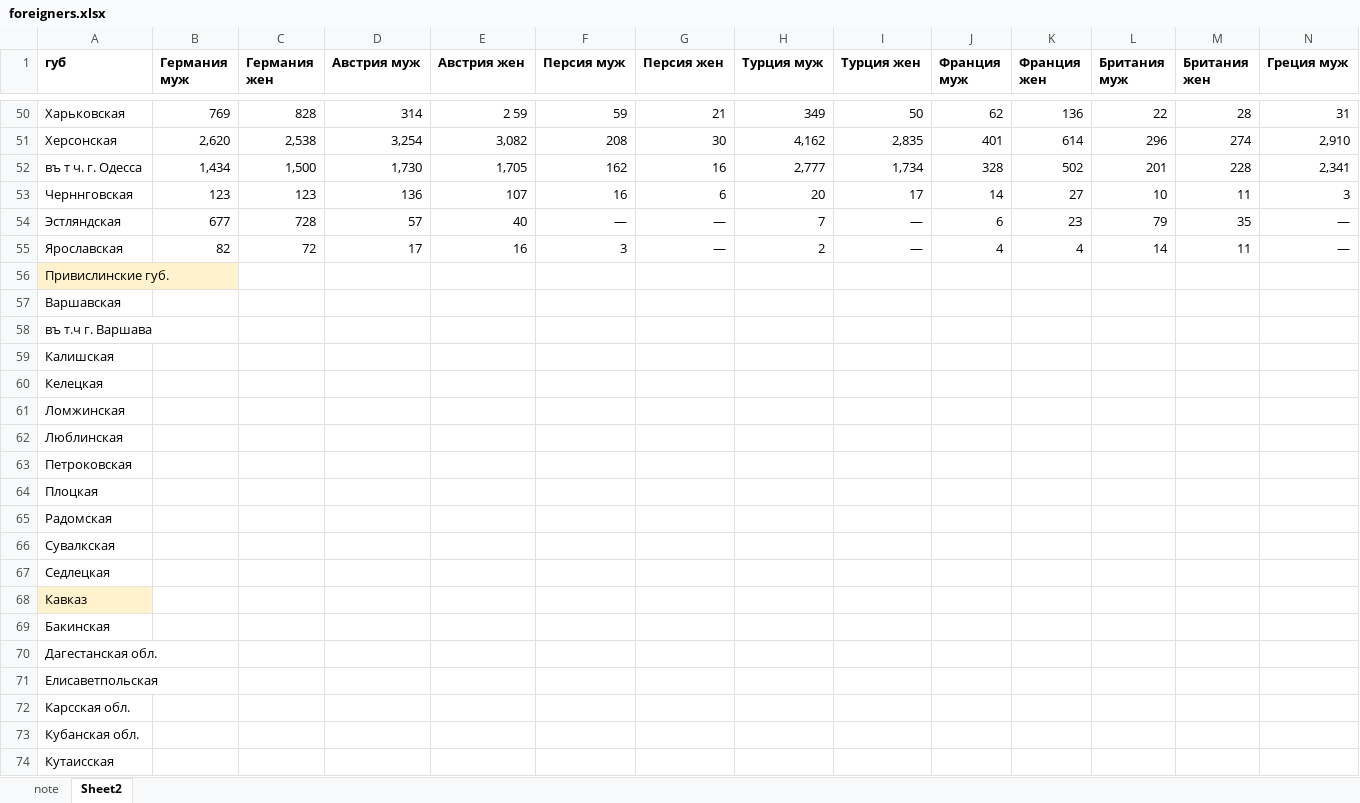
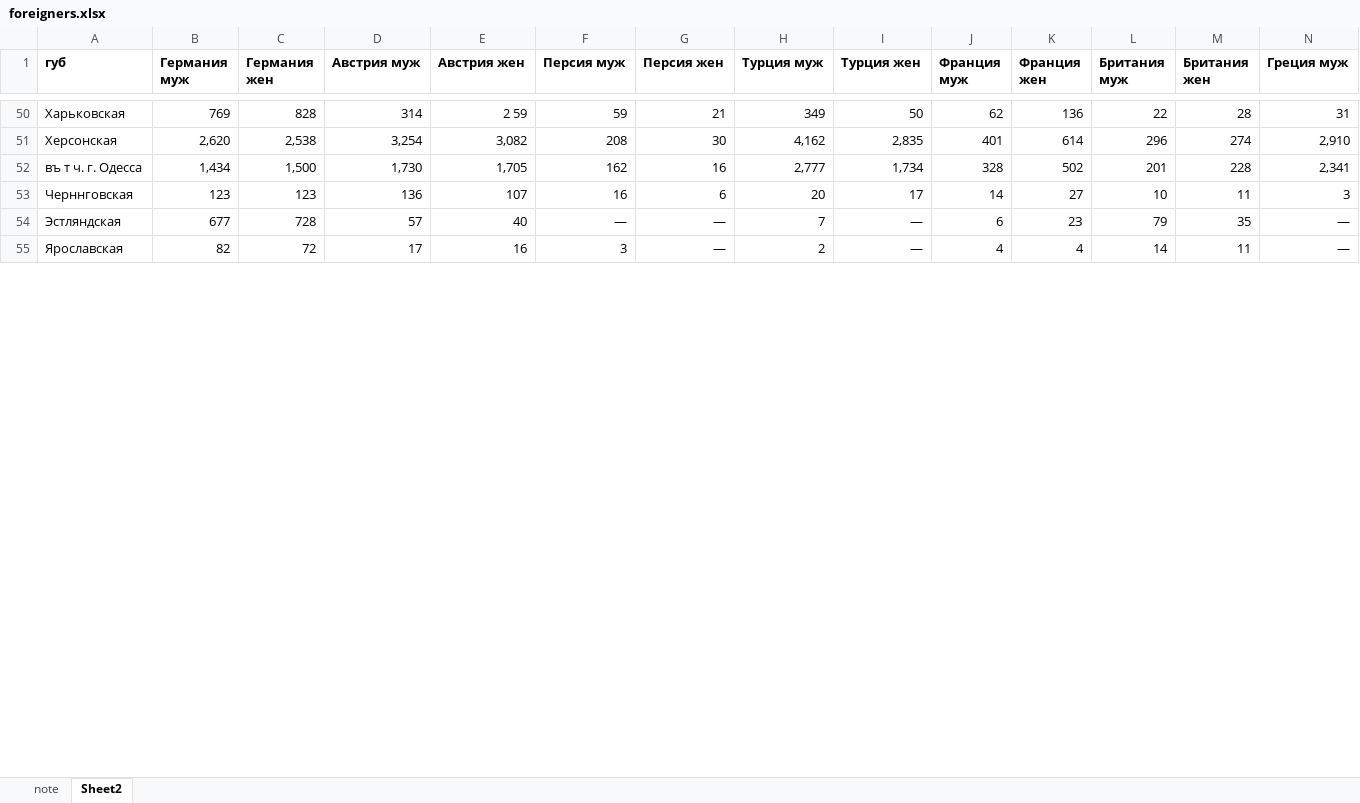
Before and after one commit to oboguev/RTSS, an Excel workbook: rtss-pre1917/src/main/resources/census-1897/foreigners.xlsx, sheet Sheet2, drawn as a sheet; only a part is shown, gaps mark what is left out; values as stored, in another font and other column widths than the file's, no borders; removed rows and columns are numbered as before the commit, all else as after; rows hold the shown columns only; the diff covers the shown part only; the diff names each change by its address in the sheet, - before the commit and + after, or states it on an @@ line.

Commit message:
misc

```diff
--- a/rtss-pre1917/src/main/resources/census-1897/foreigners.xlsx (sheet Sheet2)
+++ b/rtss-pre1917/src/main/resources/census-1897/foreigners.xlsx (sheet Sheet2)
-row 56: Привислинские губ.
-row 57: Варшавская
-row 58: въ т.ч г. Варшава
-row 59: Калишская
-row 60: Келецкая
-row 61: Ломжинская
-row 62: Люблинская
-row 63: Петроковская
-row 64: Плоцкая
-row 65: Радомская
-row 66: Сувалкская
-row 67: Седлецкая
-row 68: Кавказ
-row 69: Бакинская
-row 70: Дагестанская обл.
-row 71: Елисаветпольская
-row 72: Карсская обл.
-row 73: Кубанская обл.
-row 74: Кутаисская
```
Also changed, not shown: 44 added rows and 25 removed rows elsewhere in this sheet.
